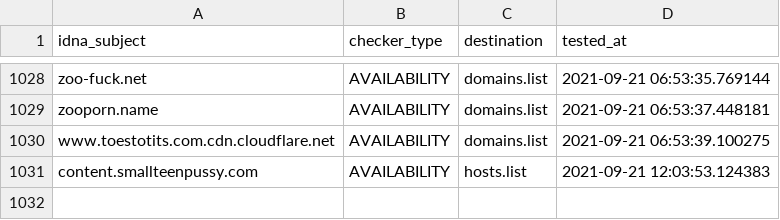
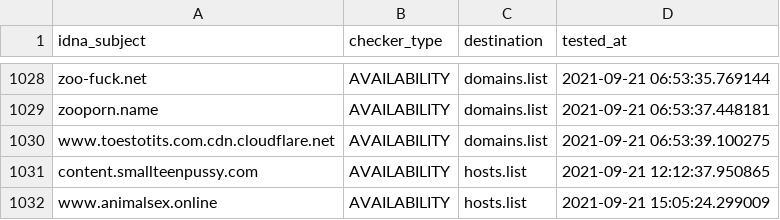
Before and after one commit to porn-records/Porn-Records, a CSV file: .pyfunceble/inactive.csv, drawn as a sheet; only a part is shown, gaps mark what is left out.

```diff
--- a/.pyfunceble/inactive.csv
+++ b/.pyfunceble/inactive.csv
@@ -1030,2 +1030,3 @@ zooporn.name,AVAILABILITY,domains.list,2021-09-21 06:53:37.448181
 www.toestotits.com.cdn.cloudflare.net,AVAILABILITY,domains.list,2021-09-21 06:53:39.100275
-content.smallteenpussy.com,AVAILABILITY,hosts.list,2021-09-21 12:03:53.124383
+content.smallteenpussy.com,AVAILABILITY,hosts.list,2021-09-21 12:12:37.950865
+www.animalsex.online,AVAILABILITY,hosts.list,2021-09-21 15:05:24.299009
```
Also changed, not shown: active_domains/output/wildcard.list/continue.csv, 23 other files.
